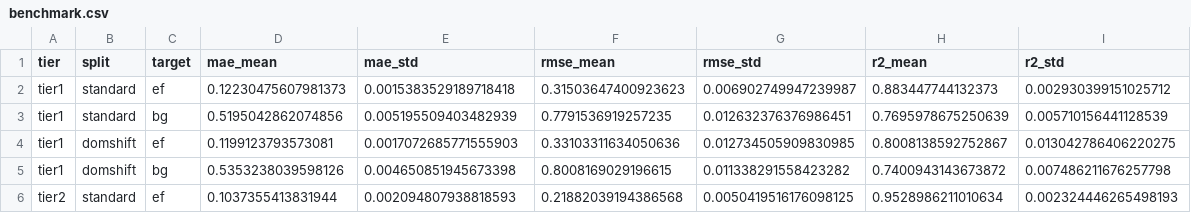
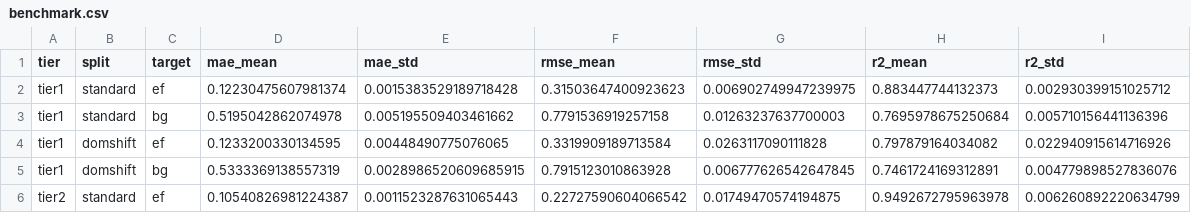
Before and after one commit to tyy0811/crystal-prop-bench, a CSV file: results/tables/benchmark.csv, drawn as a sheet; only a part is shown; the diff covers the shown part only.

```diff
--- a/results/tables/benchmark.csv
+++ b/results/tables/benchmark.csv
@@ -1,6 +1,6 @@
 tier,split,target,mae_mean,mae_std,rmse_mean,rmse_std,r2_mean,r2_std
-tier1,standard,ef,0.12230475607981373,0.0015383529189718418,0.31503647400923623,0.006902749947239987,0.883447744132373,0.002930399151025712
-tier1,standard,bg,0.5195042862074856,0.005195509403482939,0.7791536919257235,0.012632376376986451,0.7695978675250639,0.005710156441128539
-tier1,domshift,ef,0.1199123793573081,0.0017072685771555903,0.33103311634050636,0.012734505909830985,0.8008138592752867,0.013042786406220275
-tier1,domshift,bg,0.5353238039598126,0.004650851945673398,0.8008169029196615,0.011338291558423282,0.7400943143673872,0.007486211676257798
-tier2,standard,ef,0.1037355413831944,0.002094807938818593,0.21882039194386568,0.0050419516176098125,0.9528986211010634,0.002324446265498193
+tier1,standard,ef,0.12230475607981374,0.0015383529189718428,0.31503647400923623,0.006902749947239975,0.883447744132373,0.002930399151025712
+tier1,standard,bg,0.5195042862074978,0.005195509403461662,0.7791536919257158,0.01263237637700003,0.7695978675250684,0.005710156441136396
+tier1,domshift,ef,0.1233200330134595,0.00448490775076065,0.3319909189713584,0.0263117090111828,0.797879164034082,0.022940915614716926
+tier1,domshift,bg,0.5333369138557319,0.0028986520609685915,0.7915123010863928,0.006777626542647845,0.7461724169312891,0.004779898527836076
+tier2,standard,ef,0.10540826981224387,0.0011523287631065443,0.22727590604066542,0.01749470574194875,0.9492672795963978,0.006260892220634799
```
Also changed, not shown: 30 edited cells elsewhere in this file, results/tables/calibration_sweep.csv, results/tables/domain_shift.csv, 17 other files.
